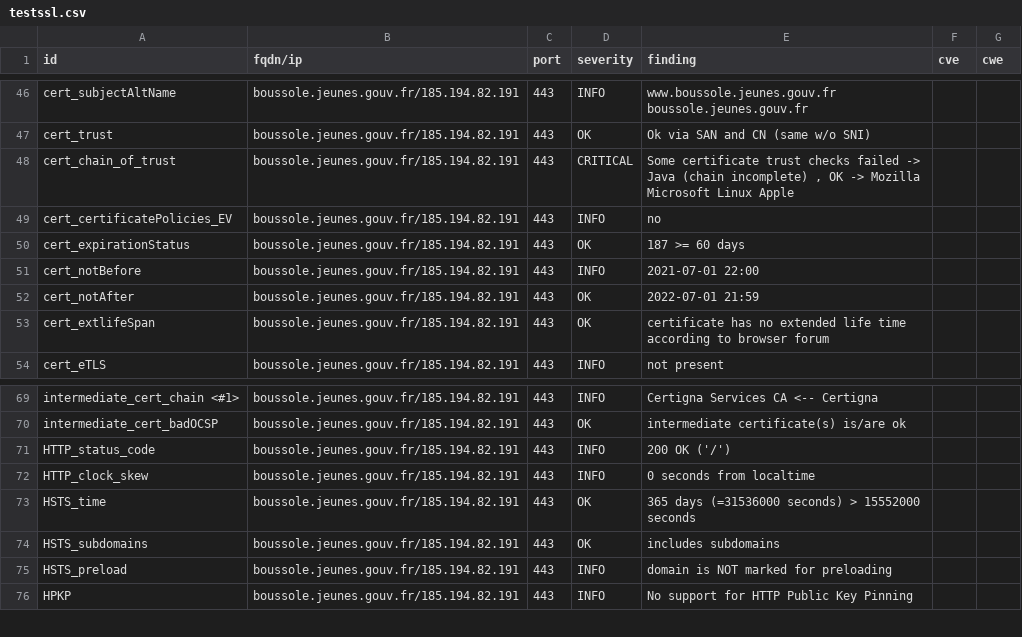
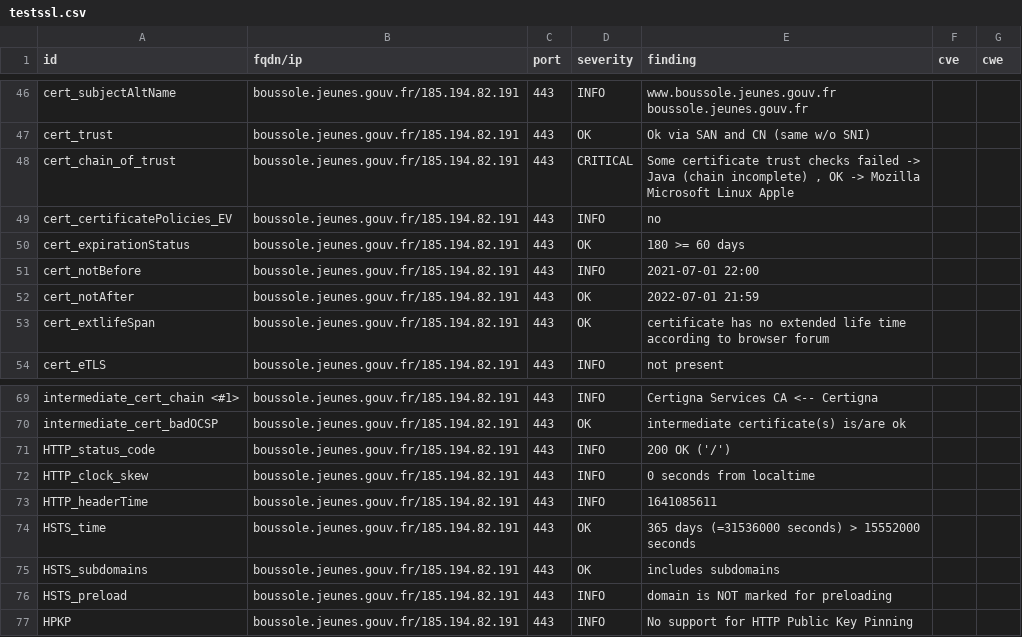
Before and after one commit to SocialGouv/dnum-dashboard, a CSV file: results/aHR0cHM6Ly9ib3Vzc29sZS5qZXVuZXMuZ291di5mcg==/testssl.csv, drawn as a sheet; only a part is shown, gaps mark what is left out.

Commit message:
update: https://boussole.jeunes.gouv.fr

```diff
--- a/results/aHR0cHM6Ly9ib3Vzc29sZS5qZXVuZXMuZ291di5mcg==/testssl.csv
+++ b/results/aHR0cHM6Ly9ib3Vzc29sZS5qZXVuZXMuZ291di5mcg==/testssl.csv
@@ -49,3 +49,3 @@
 "cert_certificatePolicies_EV","boussole.jeunes.gouv.fr/185.194.82.191","443","INFO","no","",""
-"cert_expirationStatus","boussole.jeunes.gouv.fr/185.194.82.191","443","OK","187 >= 60 days","",""
+"cert_expirationStatus","boussole.jeunes.gouv.fr/185.194.82.191","443","OK","180 >= 60 days","",""
 "cert_notBefore","boussole.jeunes.gouv.fr/185.194.82.191","443","INFO","2021-07-01 22:00","",""
@@ -72,2 +72,3 @@
 "HTTP_clock_skew","boussole.jeunes.gouv.fr/185.194.82.191","443","INFO","0 seconds from localtime","",""
+"HTTP_headerTime","boussole.jeunes.gouv.fr/185.194.82.191","443","INFO","1641085611","",""
 "HSTS_time","boussole.jeunes.gouv.fr/185.194.82.191","443","OK","365 days (=31536000 seconds) > 15552000 seconds","",""
```
Also changed, not shown: 6 other files.
